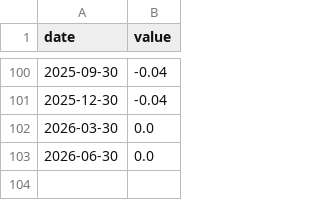
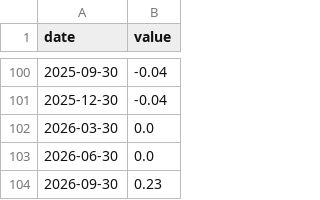
Before and after one commit to WillBtK/term_structure, a CSV file: switzerland/data/anchors/kof_3m_12m.csv, drawn as a sheet; only a part is shown, gaps mark what is left out.

```diff
--- a/switzerland/data/anchors/kof_3m_12m.csv
+++ b/switzerland/data/anchors/kof_3m_12m.csv
@@ -103 +103,2 @@ date,value
 2026-06-30,0.0
+2026-09-30,0.23
```
Also changed, not shown: switzerland/data/anchors/kof_cpi_5y.csv.
